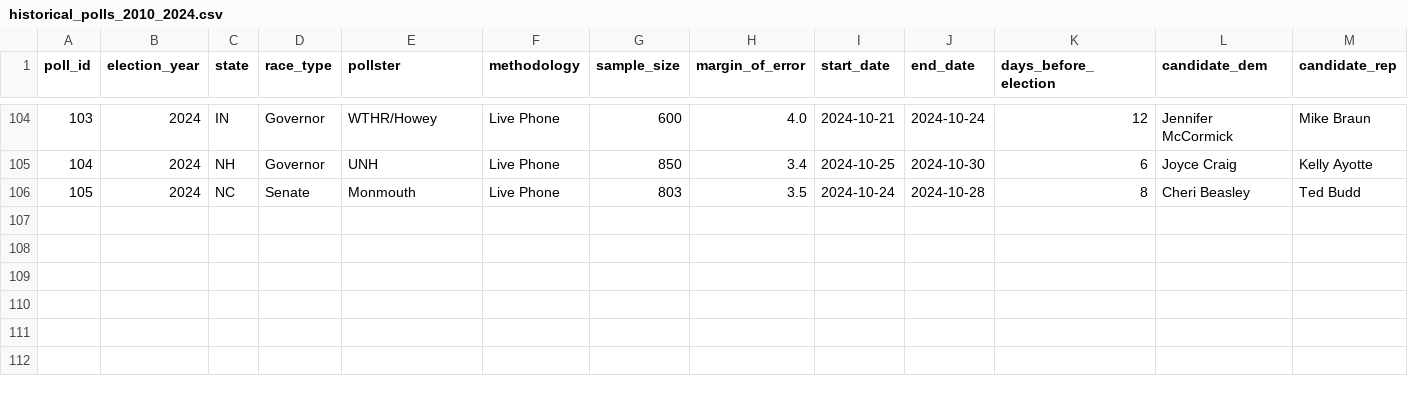
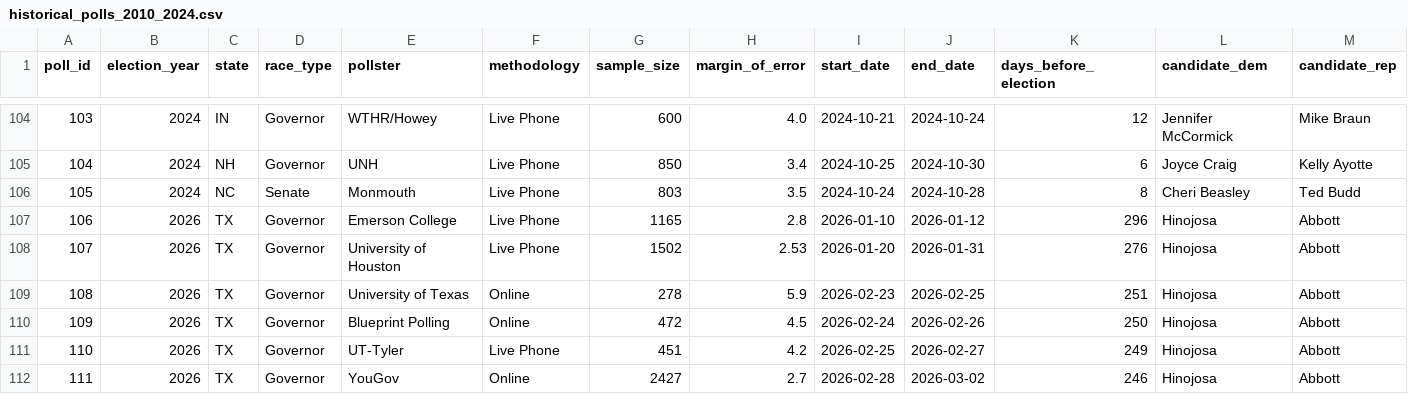
Before and after one commit to RoseboroFoundation/political-test, a CSV file: data/polling/historical_polls_2010_2024.csv, drawn as a sheet; only a part is shown, gaps mark what is left out; rows hold the shown columns only; the diff names each change by its address in the sheet, - before the commit and + after, or states it on an @@ line.

```diff
--- a/data/polling/historical_polls_2010_2024.csv
+++ b/data/polling/historical_polls_2010_2024.csv
+row 107: 106 | 2026 | TX | Governor | Emerson College | Live Phone | 1165 | 2.8 | 2026-01-10 | 2026-01-12 | 296 | Hinojosa | Abbott
+row 108: 107 | 2026 | TX | Governor | University of Houston | Live Phone | 1502 | 2.53 | 2026-01-20 | 2026-01-31 | 276 | Hinojosa | Abbott
+row 109: 108 | 2026 | TX | Governor | University of Texas | Online | 278 | 5.9 | 2026-02-23 | 2026-02-25 | 251 | Hinojosa | Abbott
+row 110: 109 | 2026 | TX | Governor | Blueprint Polling | Online | 472 | 4.5 | 2026-02-24 | 2026-02-26 | 250 | Hinojosa | Abbott
+row 111: 110 | 2026 | TX | Governor | UT-Tyler | Live Phone | 451 | 4.2 | 2026-02-25 | 2026-02-27 | 249 | Hinojosa | Abbott
+row 112: 111 | 2026 | TX | Governor | YouGov | Online | 2427 | 2.7 | 2026-02-28 | 2026-03-02 | 246 | Hinojosa | Abbott
```
Also changed, not shown: 5 other files.
